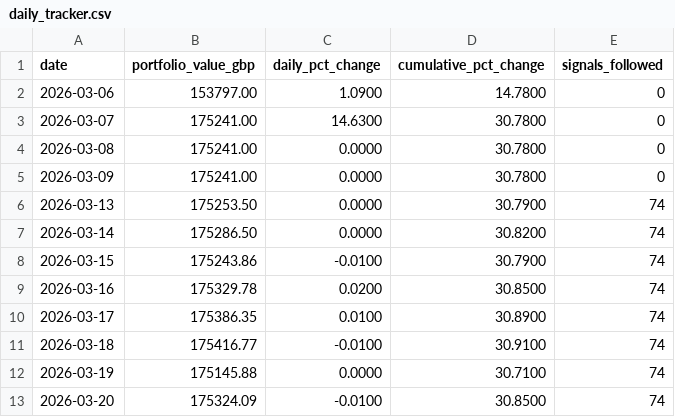
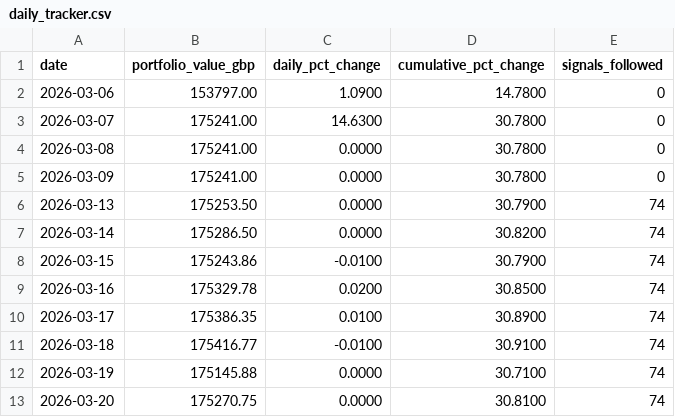
Before and after one commit to Hass1966/Rust_Invest, a CSV file: exports/daily_tracker.csv, drawn as a sheet.

```diff
--- a/exports/daily_tracker.csv
+++ b/exports/daily_tracker.csv
@@ -12,2 +12,2 @@ date,portfolio_value_gbp,daily_pct_change,cumulative_pct_change,signals_followed
 2026-03-19,175145.88,0.0000,30.7100,74
-2026-03-20,175324.09,-0.0100,30.8500,74
+2026-03-20,175270.75,0.0000,30.8100,74
```
Also changed, not shown: exports/accuracy_by_asset.csv, exports/holdings_performance.csv, 5 other files.
